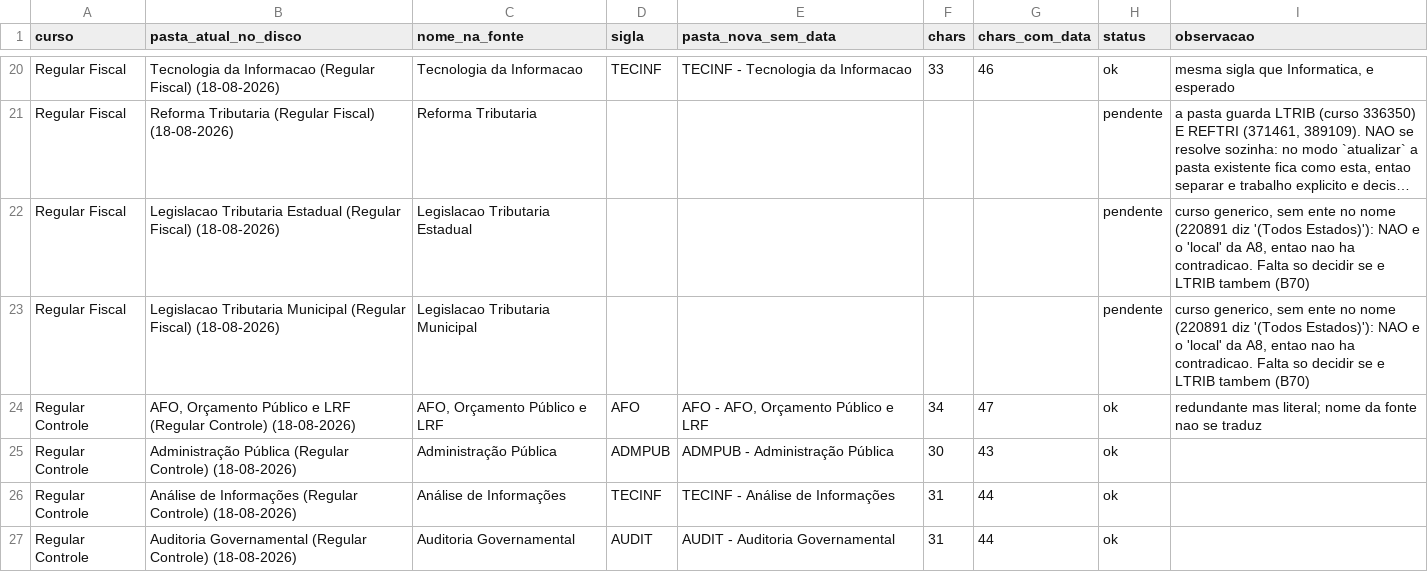
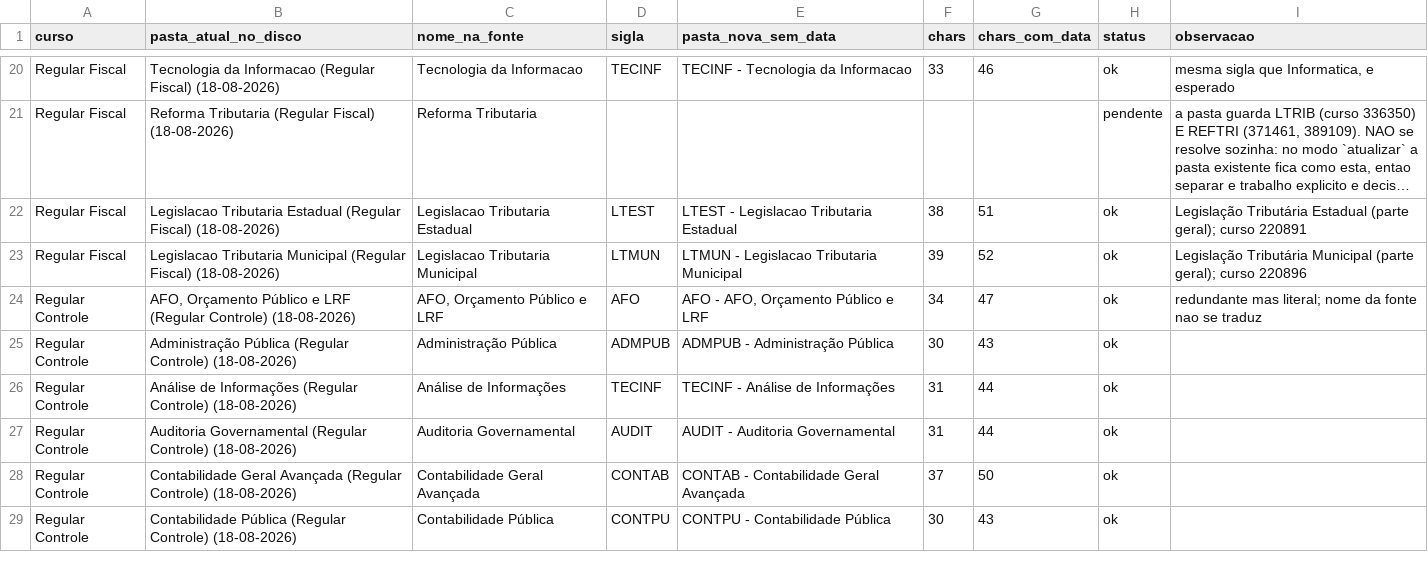
Before and after one commit to Aaroneatls/mentoria-sai-da-caserna, a CSV file: bases/01-disciplinas/dados/renomear-pastas.csv, drawn as a sheet; only a part is shown, gaps mark what is left out; the shorter side is filled out with more unchanged rows; long unchanged cells end in …; the diff names each change by its address in the sheet, - before the commit and + after, or states it on an @@ line.

```diff
--- a/bases/01-disciplinas/dados/renomear-pastas.csv
+++ b/bases/01-disciplinas/dados/renomear-pastas.csv
-D22 (sigla): (empty)
+D22 (sigla): LTEST
-E22 (pasta_nova_sem_data): (empty)
+E22 (pasta_nova_sem_data): LTEST - Legislacao Tributaria Estadual
-F22 (chars): (empty)
+F22 (chars): 38
-G22 (chars_com_data): (empty)
+G22 (chars_com_data): 51
-H22:H23 (status): pendente
+H22:H23 (status): ok
-I22 (observacao): curso generico, sem ente no nome (220891 diz '(Todos Estados)'): NAO e o 'local' da A8, entao nao ha contradicao. Falta so decidir se e LTRIB tambem (B70)
+I22 (observacao): Legislação Tributária Estadual (parte geral); curso 220891
-D23 (sigla): (empty)
+D23 (sigla): LTMUN
-E23 (pasta_nova_sem_data): (empty)
+E23 (pasta_nova_sem_data): LTMUN - Legislacao Tributaria Municipal
-F23 (chars): (empty)
+F23 (chars): 39
-G23 (chars_com_data): (empty)
+G23 (chars_com_data): 52
-I23 (observacao): curso generico, sem ente no nome (220891 diz '(Todos Estados)'): NAO e o 'local' da A8, entao nao ha contradicao. Falta so decidir se e LTRIB tambem (B70)
+I23 (observacao): Legislação Tributária Municipal (parte geral); curso 220896
```
Also changed, not shown: bases/01-disciplinas/dados/areas.csv, bases/01-disciplinas/dados/disciplinas.csv, 4 other files.
